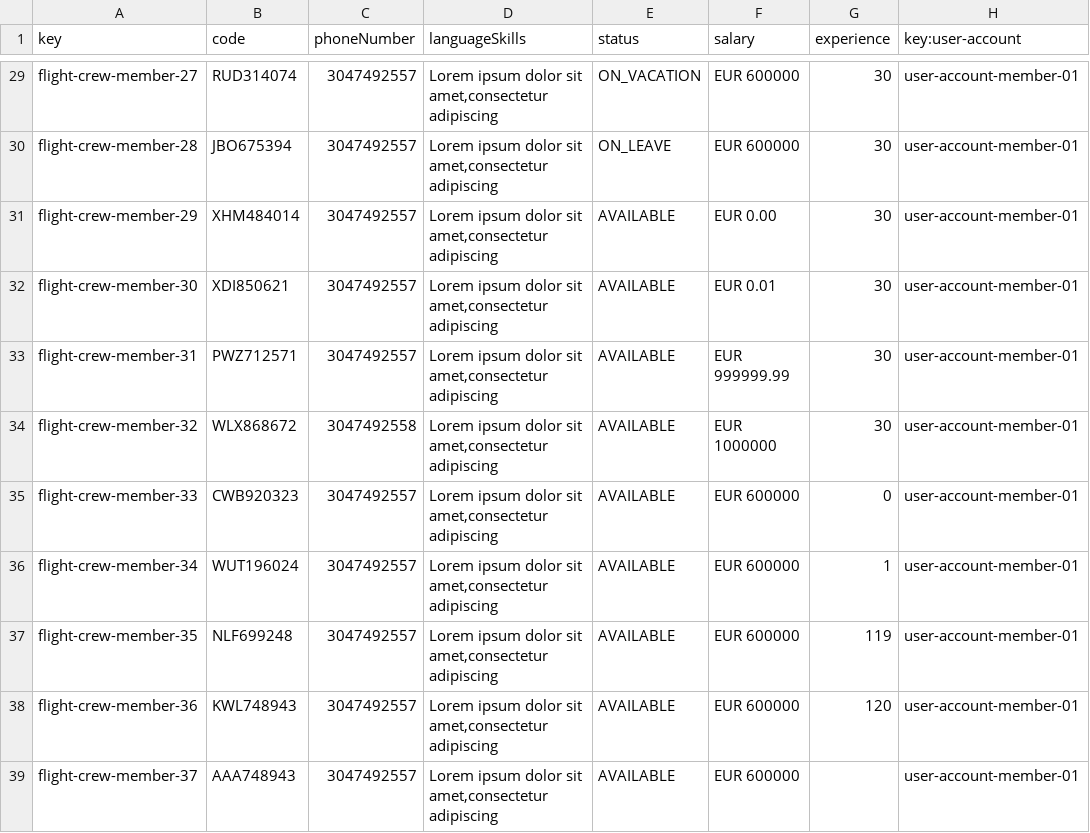
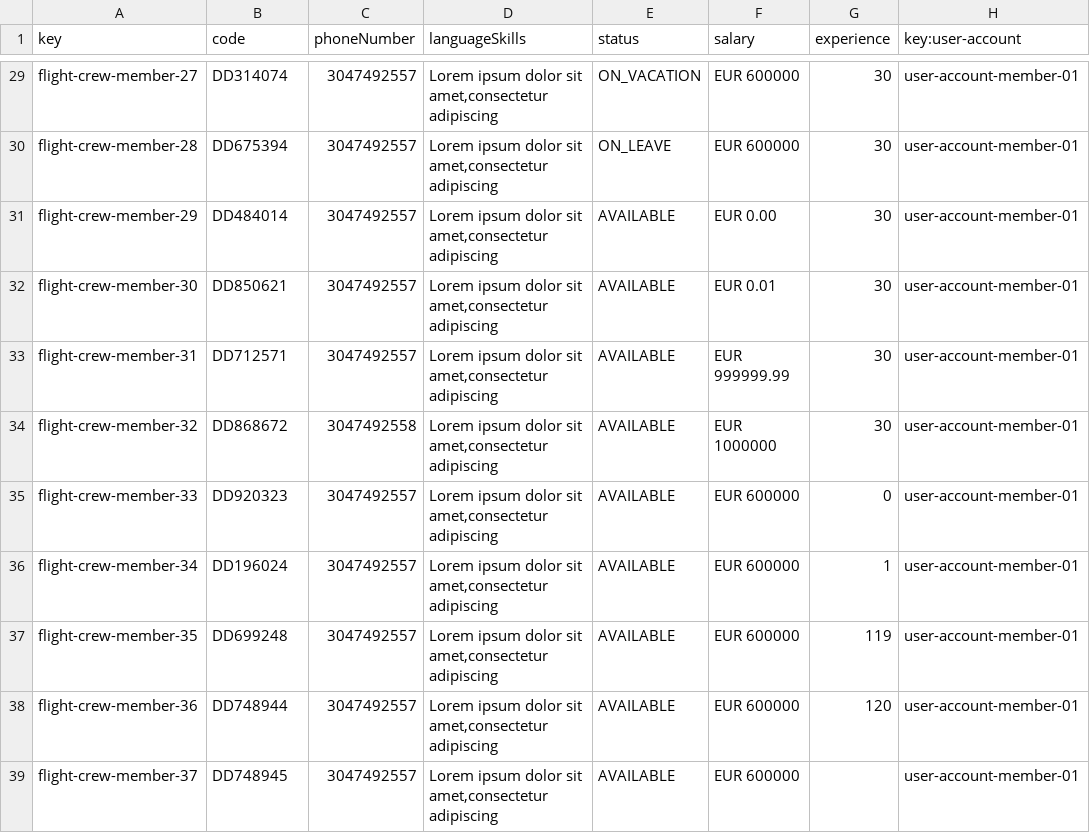
Before and after one commit to dedece65/Acme-ANS-C2, a CSV file: src/main/resources/WEB-INF/data/sample/flight-crew-member.csv, drawn as a sheet; only a part is shown, gaps mark what is left out; the diff covers the shown part only; the diff names each change by its address in the sheet, - before the commit and + after, or states it on an @@ line.

```diff
--- a/src/main/resources/WEB-INF/data/sample/flight-crew-member.csv
+++ b/src/main/resources/WEB-INF/data/sample/flight-crew-member.csv
-B29 (code): RUD314074
+B29 (code): DD314074
-B30 (code): JBO675394
+B30 (code): DD675394
-B31 (code): XHM484014
+B31 (code): DD484014
-B32 (code): XDI850621
+B32 (code): DD850621
-B33 (code): PWZ712571
+B33 (code): DD712571
-B34 (code): WLX868672
+B34 (code): DD868672
-B35 (code): CWB920323
+B35 (code): DD920323
-B36 (code): WUT196024
+B36 (code): DD196024
-B37 (code): NLF699248
+B37 (code): DD699248
-B38 (code): KWL748943
+B38 (code): DD748944
-B39 (code): AAA748943
+B39 (code): DD748945
```
Also changed, not shown: 27 edited cells elsewhere in this file, 1 other file.
